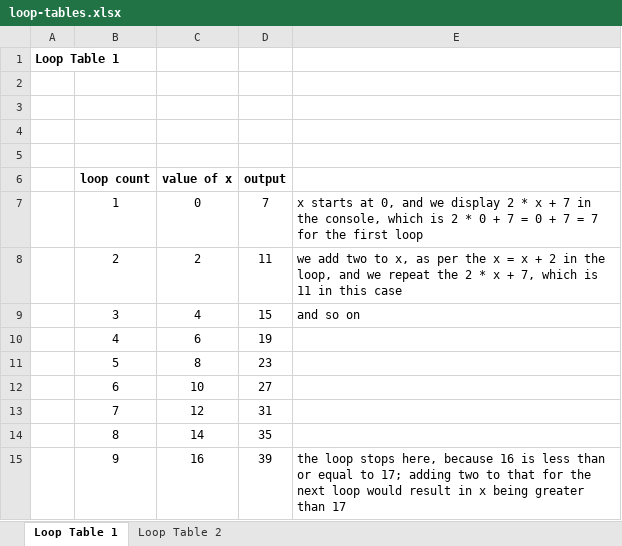
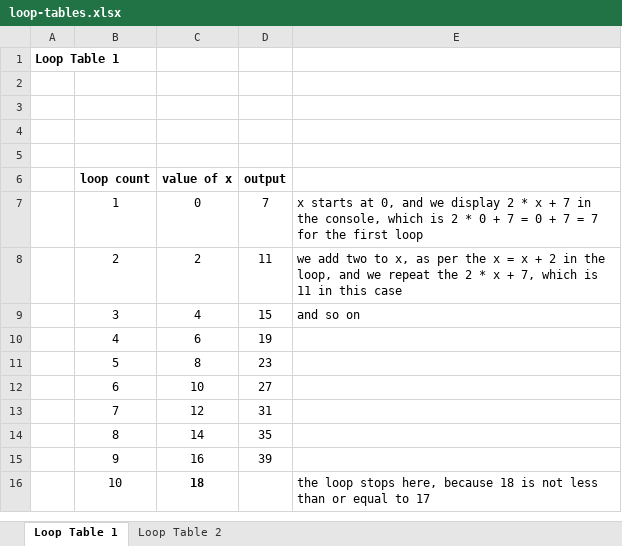
Before and after one commit to erinscot/html5200-class01-homework, an Excel workbook: loop-tables.xlsx, sheet Loop Table 1, drawn as a sheet; values as stored, in another font and other column widths than the file's, no borders; charts and pictures not drawn; the diff names each change by its address in the sheet, - before the commit and + after, or states it on an @@ line.

Commit message:
couple quick edits to each table

```diff
--- a/loop-tables.xlsx (sheet Loop Table 1)
+++ b/loop-tables.xlsx (sheet Loop Table 1)
-E15: the loop stops here, because 16 is less than or equal to 17; adding two to that for the next loop would result in x being greater than 17
+E15: (empty)
+row 16:  | 10 | 18 |  | the loop stops here, because 18 is not less than or equal to 17
```
Also changed, not shown: sheet Loop Table 2.
